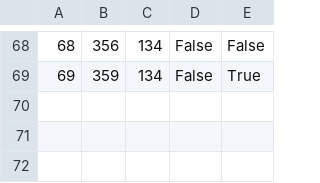
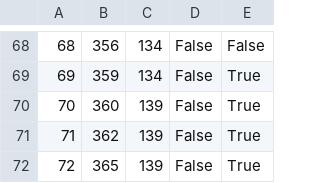
Before and after one commit to banja001/Alt-F4, a CSV file: booking/booking/Resources/Data/answer.csv, drawn as a sheet; only a part is shown, gaps mark what is left out; the diff names each change by its address in the sheet, - before the commit and + after, or states it on an @@ line.

```diff
--- a/booking/booking/Resources/Data/answer.csv
+++ b/booking/booking/Resources/Data/answer.csv
+row 70: 70 | 360 | 139 | False | True
+row 71: 71 | 362 | 139 | False | True
+row 72: 72 | 365 | 139 | False | True
```
Also changed, not shown: booking/booking/Resources/Data/appointment.csv, booking/booking/Resources/Data/appointmentcheckpoint.csv, 8 other files.
